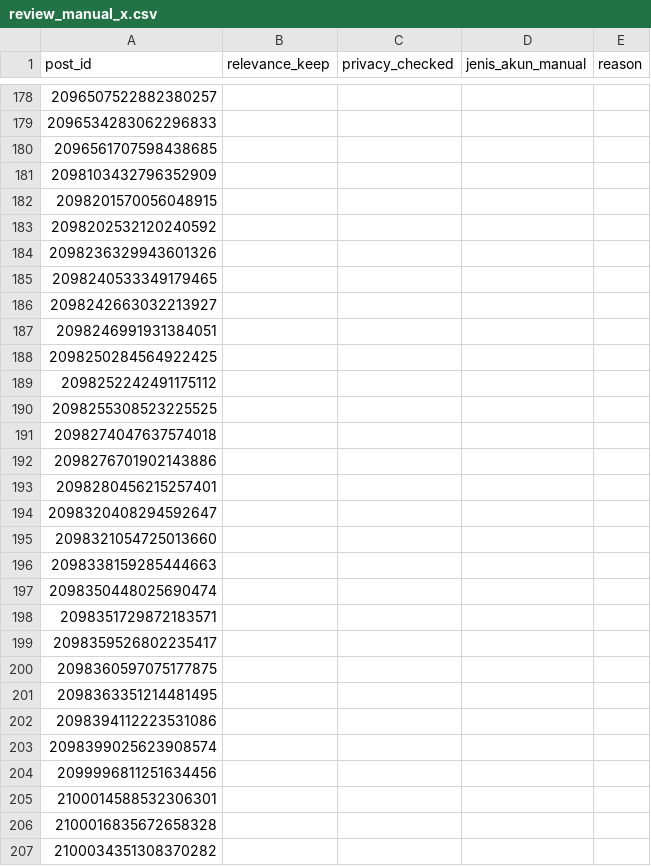
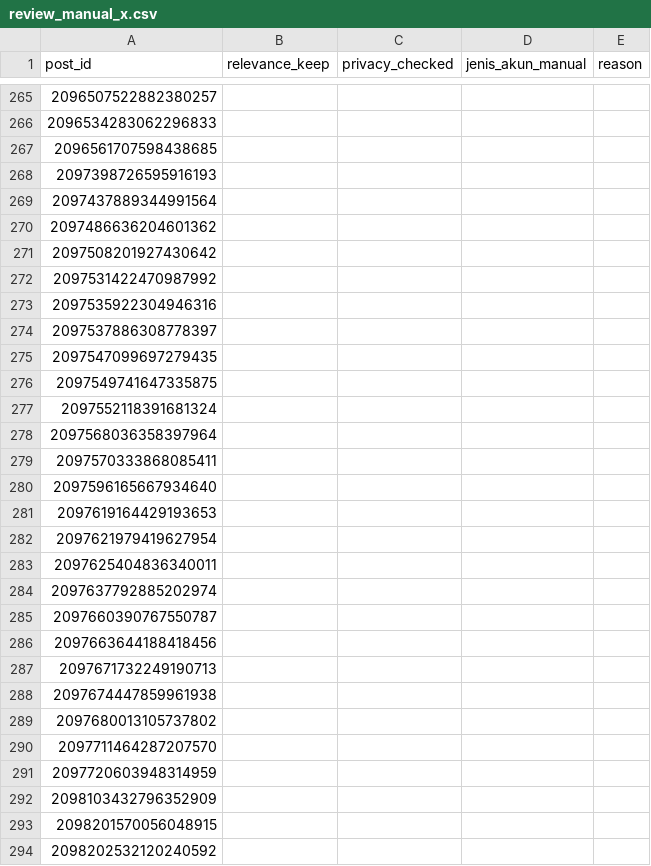
Before and after one commit to flihid/maganghub-pipeline, a CSV file: data/processed/review_manual_x.csv, drawn as a sheet; only a part is shown, gaps mark what is left out; the shorter side is filled out with more unchanged rows; the diff covers the shown part only.

```diff
--- a/data/processed/review_manual_x.csv
+++ b/data/processed/review_manual_x.csv
@@ -180,2 +267,26 @@
 2096561707598438685,,,,
+2097398726595916193,,,,
+2097437889344991564,,,,
+2097486636204601362,,,,
+2097508201927430642,,,,
+2097531422470987992,,,,
+2097535922304946316,,,,
+2097537886308778397,,,,
+2097547099697279435,,,,
+2097549741647335875,,,,
+2097552118391681324,,,,
+2097568036358397964,,,,
+2097570333868085411,,,,
+2097596165667934640,,,,
+2097619164429193653,,,,
+2097621979419627954,,,,
+2097625404836340011,,,,
+2097637792885202974,,,,
+2097660390767550787,,,,
+2097663644188418456,,,,
+2097671732249190713,,,,
+2097674447859961938,,,,
+2097680013105737802,,,,
+2097711464287207570,,,,
+2097720603948314959,,,,
 2098103432796352909,,,,
```
Also changed, not shown: 153 added rows and 2 moved rows elsewhere in this file, data/processed/audit_penyaringan_promosi.csv, data/processed/cakupan_interval_x.csv, 12 other files.
